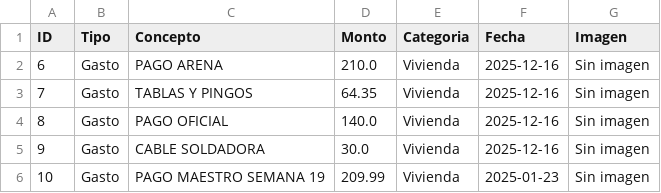
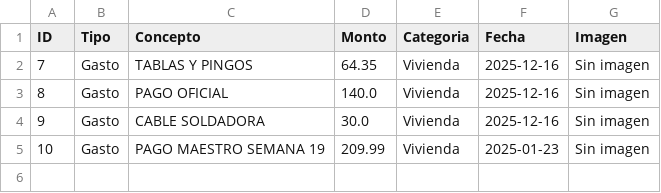
Before and after one commit to paesloma/app-gastos-python, a CSV file: finanzas.csv, drawn as a sheet.

Commit message:
Sincronización total

```diff
--- a/finanzas.csv
+++ b/finanzas.csv
@@ -1,3 +1,2 @@
 ID,Tipo,Concepto,Monto,Categoria,Fecha,Imagen
-6,Gasto,PAGO ARENA,210.0,Vivienda,2025-12-16,Sin imagen
 7,Gasto,TABLAS Y PINGOS,64.35,Vivienda,2025-12-16,Sin imagen
```
